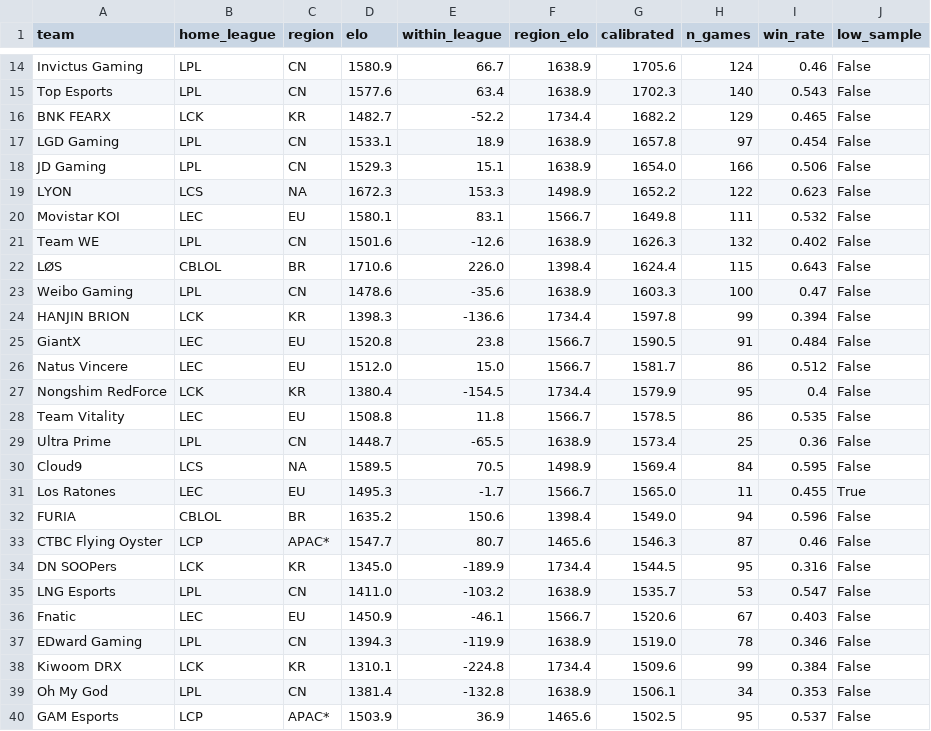
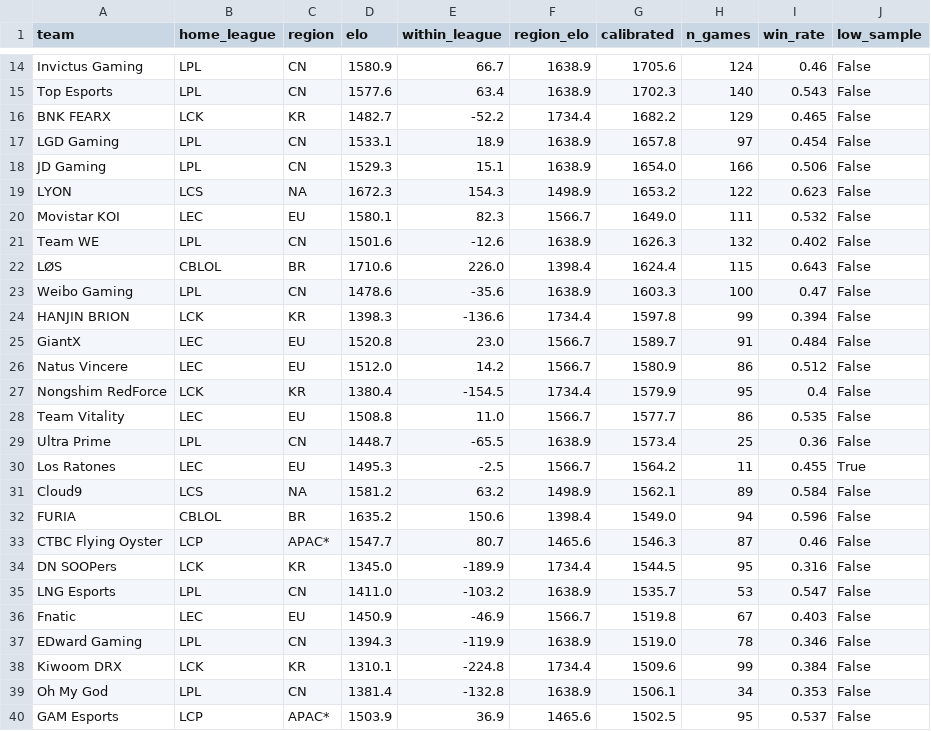
Before and after one commit to zackaids/league-predictor, a CSV file: data/processed/2026_calibrated_ratings.csv, drawn as a sheet; only a part is shown, gaps mark what is left out; the diff covers the shown part only.

```diff
--- a/data/processed/2026_calibrated_ratings.csv
+++ b/data/processed/2026_calibrated_ratings.csv
@@ -18,4 +18,4 @@ LGD Gaming,LPL,CN,1533.1,18.9,1638.9,1657.8,97,0.454,False
 JD Gaming,LPL,CN,1529.3,15.1,1638.9,1654.0,166,0.506,False
-LYON,LCS,NA,1672.3,153.3,1498.9,1652.2,122,0.623,False
-Movistar KOI,LEC,EU,1580.1,83.1,1566.7,1649.8,111,0.532,False
+LYON,LCS,NA,1672.3,154.3,1498.9,1653.2,122,0.623,False
+Movistar KOI,LEC,EU,1580.1,82.3,1566.7,1649.0,111,0.532,False
 Team WE,LPL,CN,1501.6,-12.6,1638.9,1626.3,132,0.402,False
@@ -24,9 +24,9 @@ Weibo Gaming,LPL,CN,1478.6,-35.6,1638.9,1603.3,100,0.47,False
 HANJIN BRION,LCK,KR,1398.3,-136.6,1734.4,1597.8,99,0.394,False
-GiantX,LEC,EU,1520.8,23.8,1566.7,1590.5,91,0.484,False
-Natus Vincere,LEC,EU,1512.0,15.0,1566.7,1581.7,86,0.512,False
+GiantX,LEC,EU,1520.8,23.0,1566.7,1589.7,91,0.484,False
+Natus Vincere,LEC,EU,1512.0,14.2,1566.7,1580.9,86,0.512,False
 Nongshim RedForce,LCK,KR,1380.4,-154.5,1734.4,1579.9,95,0.4,False
-Team Vitality,LEC,EU,1508.8,11.8,1566.7,1578.5,86,0.535,False
+Team Vitality,LEC,EU,1508.8,11.0,1566.7,1577.7,86,0.535,False
 Ultra Prime,LPL,CN,1448.7,-65.5,1638.9,1573.4,25,0.36,False
-Cloud9,LCS,NA,1589.5,70.5,1498.9,1569.4,84,0.595,False
-Los Ratones,LEC,EU,1495.3,-1.7,1566.7,1565.0,11,0.455,True
+Los Ratones,LEC,EU,1495.3,-2.5,1566.7,1564.2,11,0.455,True
+Cloud9,LCS,NA,1581.2,63.2,1498.9,1562.1,89,0.584,False
 FURIA,CBLOL,BR,1635.2,150.6,1398.4,1549.0,94,0.596,False
@@ -35,3 +35,3 @@ DN SOOPers,LCK,KR,1345.0,-189.9,1734.4,1544.5,95,0.316,False
 LNG Esports,LPL,CN,1411.0,-103.2,1638.9,1535.7,53,0.547,False
-Fnatic,LEC,EU,1450.9,-46.1,1566.7,1520.6,67,0.403,False
+Fnatic,LEC,EU,1450.9,-46.9,1566.7,1519.8,67,0.403,False
 EDward Gaming,LPL,CN,1394.3,-119.9,1638.9,1519.0,78,0.346,False
```
Also changed, not shown: 1 added row, 1 removed row and 20 edited cells elsewhere in this file, data/processed/2026_playin_field.csv, data/processed/2026_series.csv, 9 other files.
